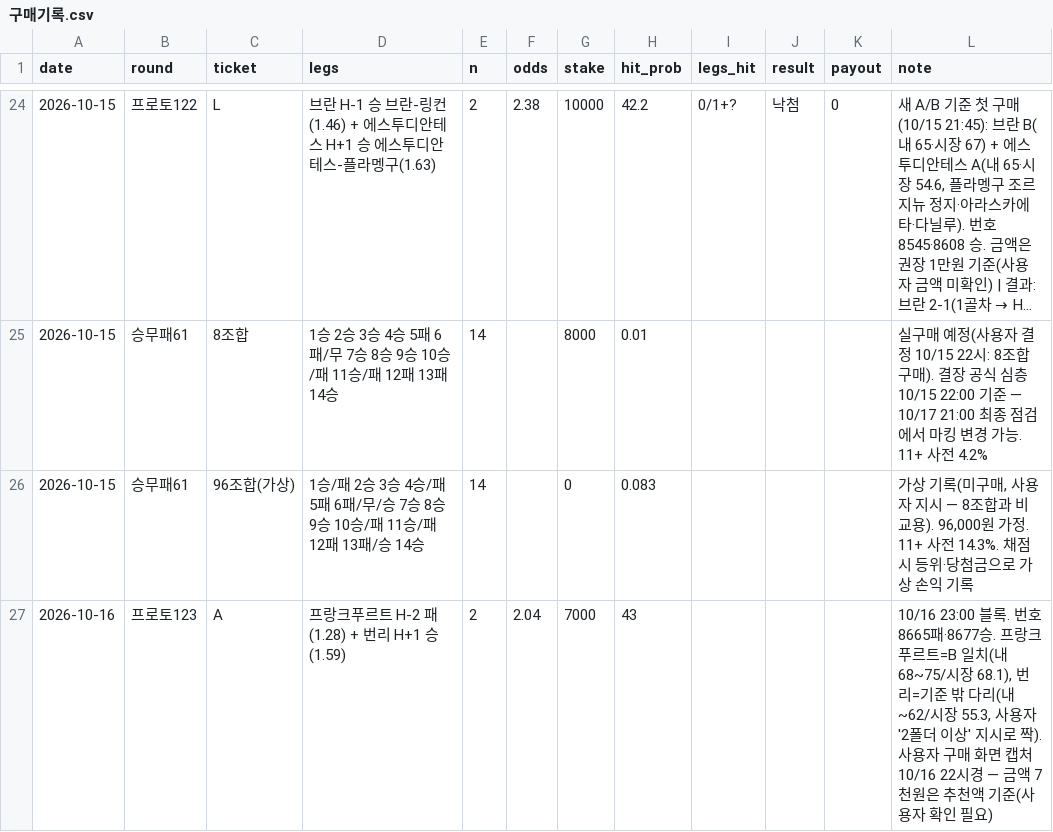
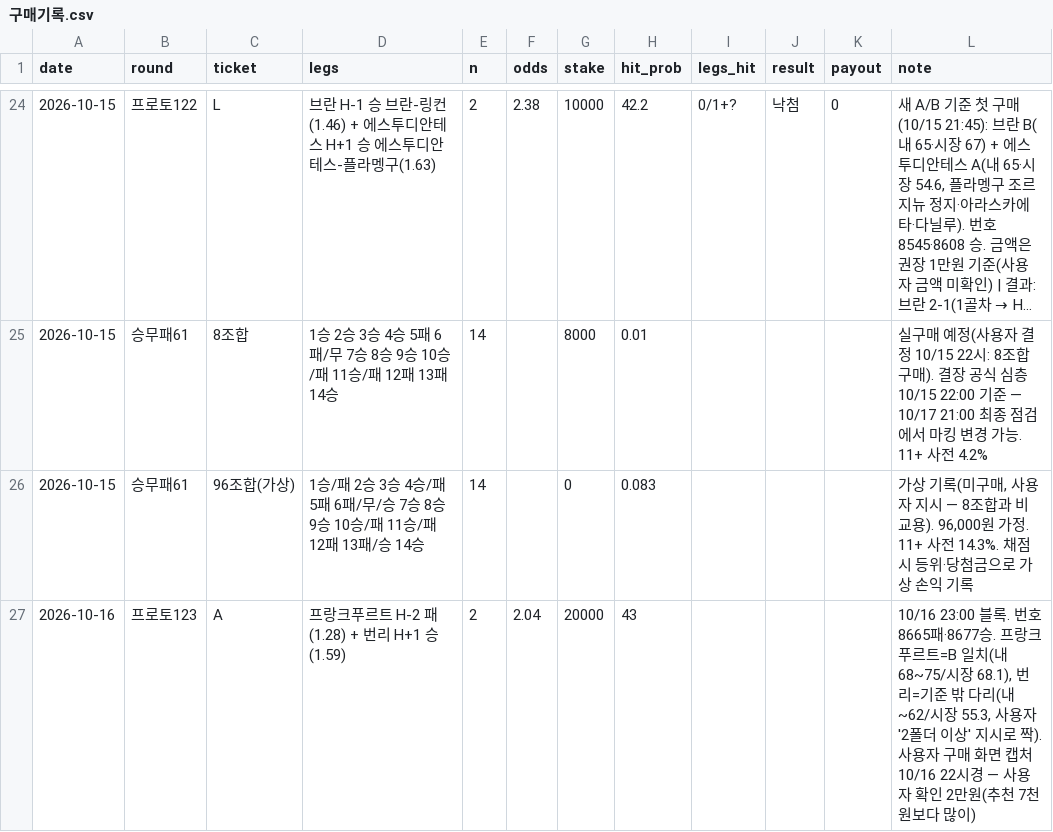
Before and after one commit to Mrzero-00/ai-playground, a CSV file: 승부예측 프로그램/구매기록.csv, drawn as a sheet; only a part is shown, gaps mark what is left out; long unchanged cells end in ….

```diff
--- a/승부예측 프로그램/구매기록.csv
+++ b/승부예측 프로그램/구매기록.csv
@@ -26,2 +26,2 @@ date,round,ticket,legs,n,odds,stake,hit_prob,legs_hit,result,payout,note
 2026-10-15,승무패61,96조합(가상),1승/패 2승 3승 4승/패 5패 6패/무/승 7승 8승 9승 10승/패 11승/패 12패 13패/승 14승,14,,0,0.083,,,,"가상 기록(미구매, 사용자 지시 — 8조합과 비교용). 96,000원 가정. 11+ 사전 14.3%. 채점 시 등위·당첨금으로 가상 손익 기록"
-2026-10-16,프로토123,A,프랑크푸르트 H-2 패(1.28) + 번리 H+1 승(1.59),2,2.04,7000,43,,,,"10/16 23:00 블록. 번호 8665패·8677승. 프랑크푸르트=B 일치(내 68~75/시장 68.1), 번리=기준 밖 다리(내 ~62/시장 55.3, 사용자 '2폴더 이상' 지시로 짝). 사용자 구매 화면 캡처 10/16 22시경 — 금액 7천원은 추천액 기준(사용자 확인 필요)"
+2026-10-16,프로토123,A,프랑크푸르트 H-2 패(1.28) + 번리 H+1 승(1.59),2,2.04,20000,43,,,,"10/16 23:00 블록. 번호 8665패·8677승. 프랑크푸르트=B 일치(내 68~75/시장 68.1), 번리=기준 밖 다리(내 ~62/시장 55.3, 사용자 '2폴더 이상' 지시로 짝). 사용자 구매 화면 캡처 10/16 22시경 — 사용자 확인 2만원(추천 7천원보다 많이)"
```
